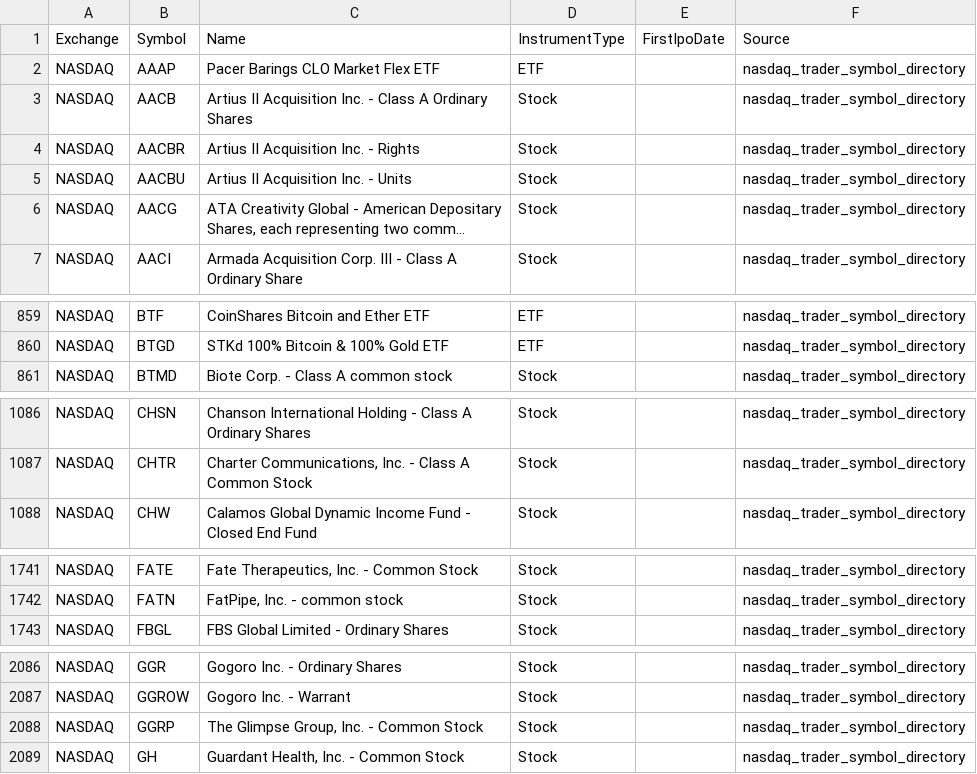
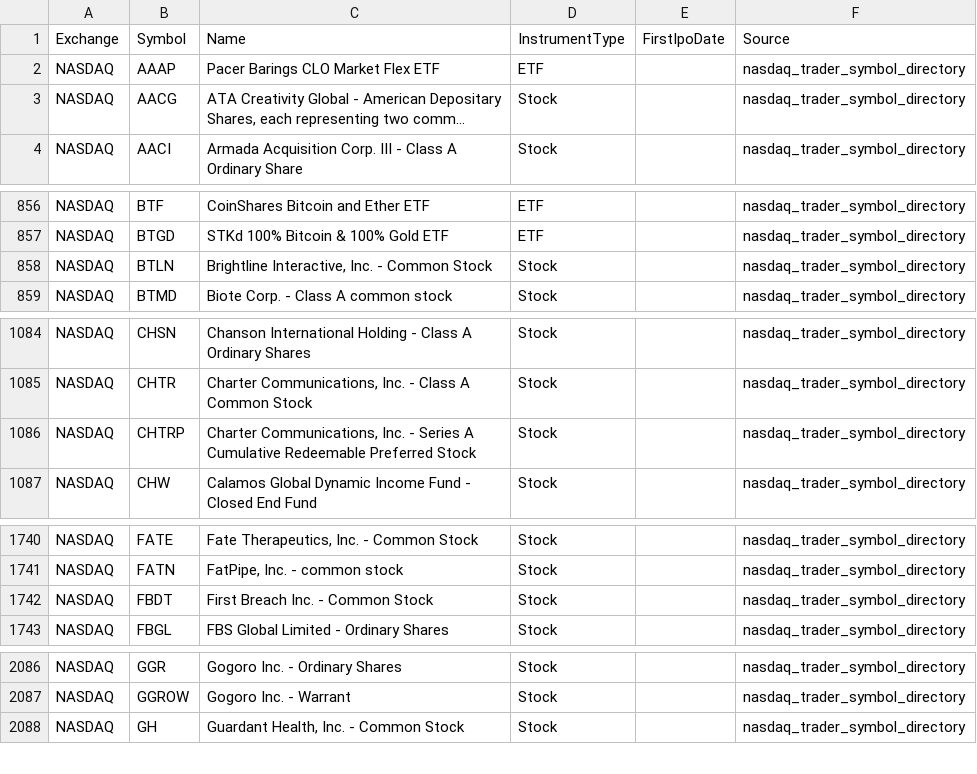
Before and after one commit to mrft/ticker-chronicle, a CSV file: data/raw/nasdaq.csv, drawn as a sheet; only a part is shown, gaps mark what is left out; long unchanged cells end in …; removed rows and columns are numbered as before the commit, all else as after; the diff covers the shown part only; the diff names each change by its address in the sheet, - before the commit and + after, or states it on an @@ line.

```diff
--- a/data/raw/nasdaq.csv
+++ b/data/raw/nasdaq.csv
-row 3: NASDAQ | AACB | Artius II Acquisition Inc. - Class A Ordinary Shares | Stock |  | nasdaq_trader_symbol_directory
-row 4: NASDAQ | AACBR | Artius II Acquisition Inc. - Rights | Stock |  | nasdaq_trader_symbol_directory
-row 5: NASDAQ | AACBU | Artius II Acquisition Inc. - Units | Stock |  | nasdaq_trader_symbol_directory
+row 858: NASDAQ | BTLN | Brightline Interactive, Inc. - Common Stock | Stock |  | nasdaq_trader_symbol_directory
+row 1086: NASDAQ | CHTRP | Charter Communications, Inc. - Series A Cumulative Redeemable Preferred Stock | Stock |  | nasdaq_trader_symbol_directory
+row 1742: NASDAQ | FBDT | First Breach Inc. - Common Stock | Stock |  | nasdaq_trader_symbol_directory
-row 2088: NASDAQ | GGRP | The Glimpse Group, Inc. - Common Stock | Stock |  | nasdaq_trader_symbol_directory
```
Also changed, not shown: 2 added rows and 1 removed row elsewhere in this file, data/master_database.csv, data/raw/nyse.csv, 1 other file.
